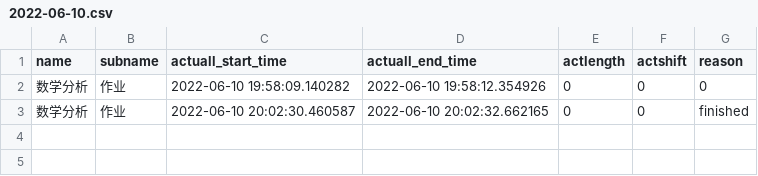
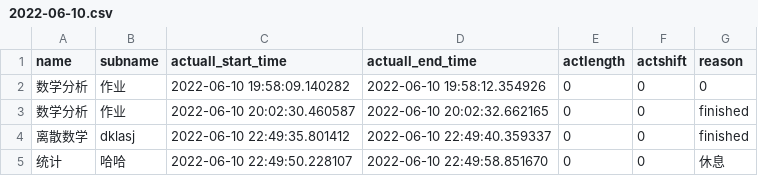
Before and after one commit to fire-lit-band/single-input-gtd, a CSV file: time_record/2022-06-10.csv, drawn as a sheet.

```diff
--- a/time_record/2022-06-10.csv
+++ b/time_record/2022-06-10.csv
@@ -3 +3,3 @@ name,subname,actuall_start_time,actuall_end_time,actlength,actshift,reason
 数学分析,作业,2022-06-10 20:02:30.460587,2022-06-10 20:02:32.662165,0,0,finished
+离散数学,dklasj,2022-06-10 22:49:35.801412,2022-06-10 22:49:40.359337,0,0,finished
+统计,哈哈,2022-06-10 22:49:50.228107,2022-06-10 22:49:58.851670,0,0,休息
```
Also changed, not shown: 6 other files.
